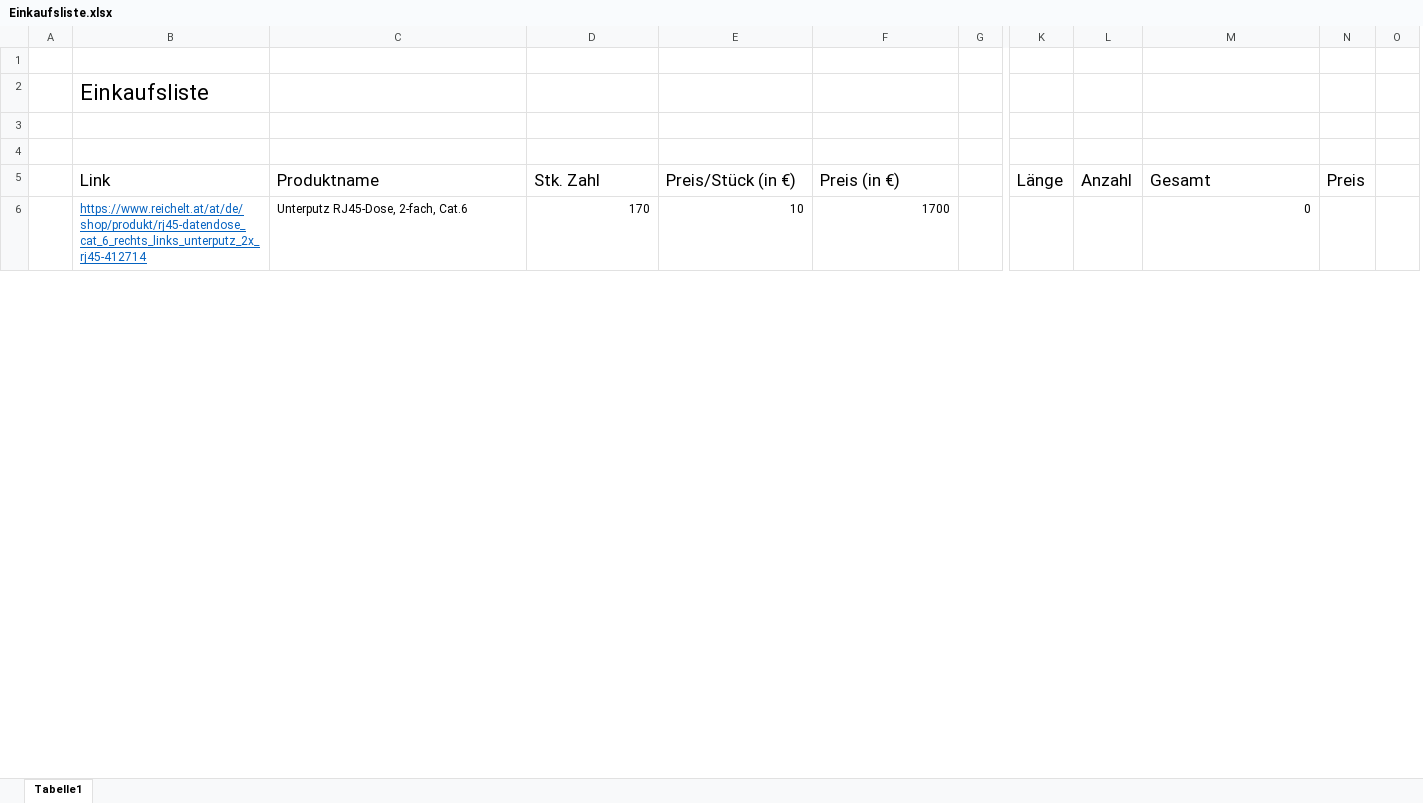
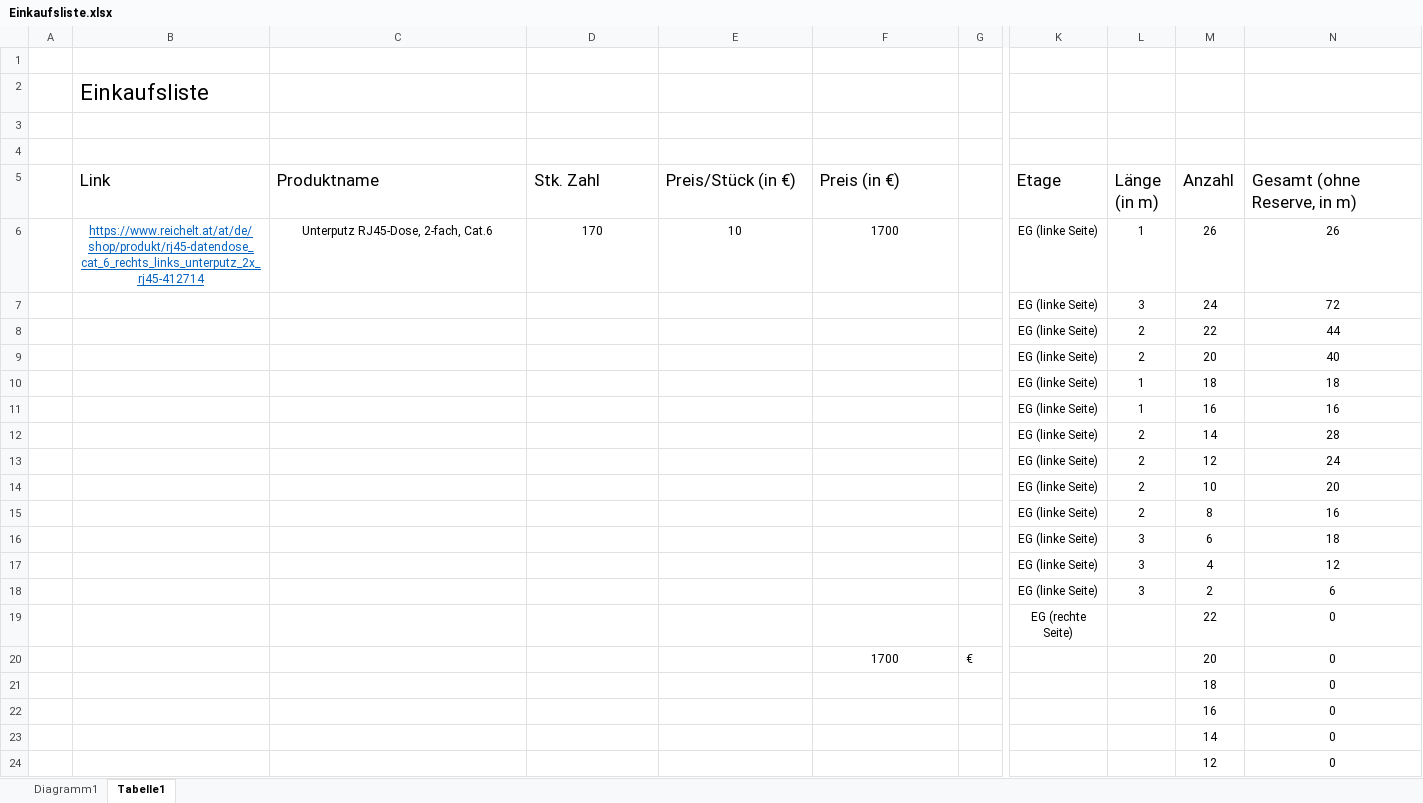
Before and after one commit to frameyohomies/gruene_wiese, an Excel workbook: Einkaufsliste.xlsx, sheet Tabelle1, drawn as a sheet; only a part is shown, gaps mark what is left out; values as stored, in another font and other column widths than the file's, no borders; removed rows and columns are numbered as before the commit, all else as after; rows hold the shown columns only; the diff covers the shown part only; the diff names each change by its address in the sheet, - before the commit and + after, or states it on an @@ line.

Commit message:
Angefangen, Kabellängen zu berechnen

```diff
--- a/Einkaufsliste.xlsx (sheet Tabelle1)
+++ b/Einkaufsliste.xlsx (sheet Tabelle1)
+sheet tab: Diagramm1
-column K (Länge), empty
+column K (Etage), row 6: EG (linke Seite)
+column L (Länge (in m)), row 6: 1
-column N (Preis), empty
-column O, empty
-N5: Gesamt
+N5: Gesamt (ohne Reserve, in m)
-B6:C6 alignment: left
+B6:C6 alignment: center
-D6:F6 alignment: right
+D6:F6 alignment: center
-M6 (Anzahl): (empty)
+M6 (Anzahl): 26
-N6 (Gesamt (ohne Reserve, in m)): 0
+N6 (Gesamt (ohne Reserve, in m)): 26
-N6 alignment: right
+N6 alignment: center
+row 7:  |  |  |  |  |  |  | EG (linke Seite) | 3 | 24 | 72
+row 8:  |  |  |  |  |  |  | EG (linke Seite) | 2 | 22 | 44
+row 9:  |  |  |  |  |  |  | EG (linke Seite) | 2 | 20 | 40
+row 10:  |  |  |  |  |  |  | EG (linke Seite) | 1 | 18 | 18
+row 11:  |  |  |  |  |  |  | EG (linke Seite) | 1 | 16 | 16
+row 12:  |  |  |  |  |  |  | EG (linke Seite) | 2 | 14 | 28
+row 13:  |  |  |  |  |  |  | EG (linke Seite) | 2 | 12 | 24
+row 14:  |  |  |  |  |  |  | EG (linke Seite) | 2 | 10 | 20
+row 15:  |  |  |  |  |  |  | EG (linke Seite) | 2 | 8 | 16
+row 16:  |  |  |  |  |  |  | EG (linke Seite) | 3 | 6 | 18
+row 17:  |  |  |  |  |  |  | EG (linke Seite) | 3 | 4 | 12
+row 18:  |  |  |  |  |  |  | EG (linke Seite) | 3 | 2 | 6
+row 19:  |  |  |  |  |  |  | EG (rechte Seite) |  | 22 | 0
+row 20:  |  |  |  |  | 1700 | € |  |  | 20 | 0
+row 21:  |  |  |  |  |  |  |  |  | 18 | 0
+row 22:  |  |  |  |  |  |  |  |  | 16 | 0
+row 23:  |  |  |  |  |  |  |  |  | 14 | 0
+row 24:  |  |  |  |  |  |  |  |  | 12 | 0
```
Also changed, not shown: 8 added rows, 1 removed row and cell formats elsewhere in this sheet, formulas that keep their value, charts or pictures.
